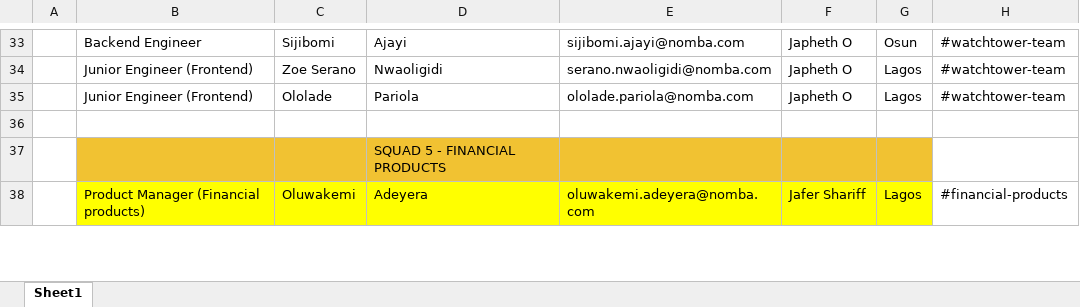
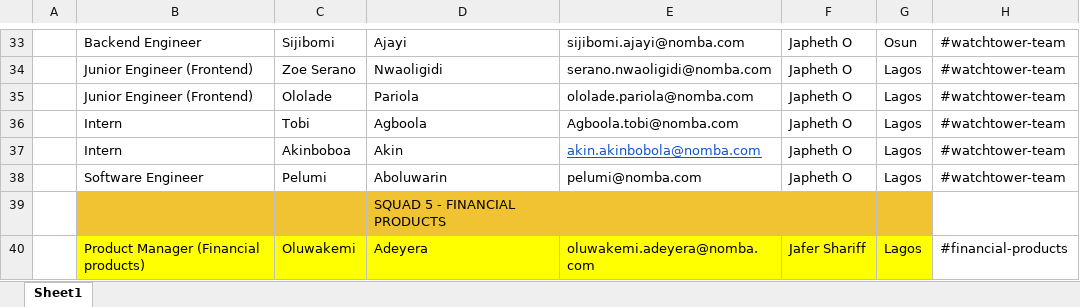
Before and after one commit to AkinAkinbobola71/dailybot, an Excel workbook: src/main/resources/static/Team Information.xlsx, sheet Sheet1, drawn as a sheet; only a part is shown, gaps mark what is left out; values as stored, in another font and other column widths than the file's, no borders; the diff names each change by its address in the sheet, - before the commit and + after, or states it on an @@ line.

```diff
--- a/src/main/resources/static/Team Information.xlsx (sheet Sheet1)
+++ b/src/main/resources/static/Team Information.xlsx (sheet Sheet1)
-row 36: (empty)
+row 36:  | Intern | Tobi | Agboola | Agboola.tobi@nomba.com | Japheth O | Lagos | #watchtower-team
+row 37:  | Intern | Akinboboa | Akin | akin.akinbobola@nomba.com | Japheth O | Lagos | #watchtower-team
+row 38:  | Software Engineer | Pelumi | Aboluwarin | pelumi@nomba.com | Japheth O | Lagos | #watchtower-team
```
Also changed, not shown: 4 other files.
